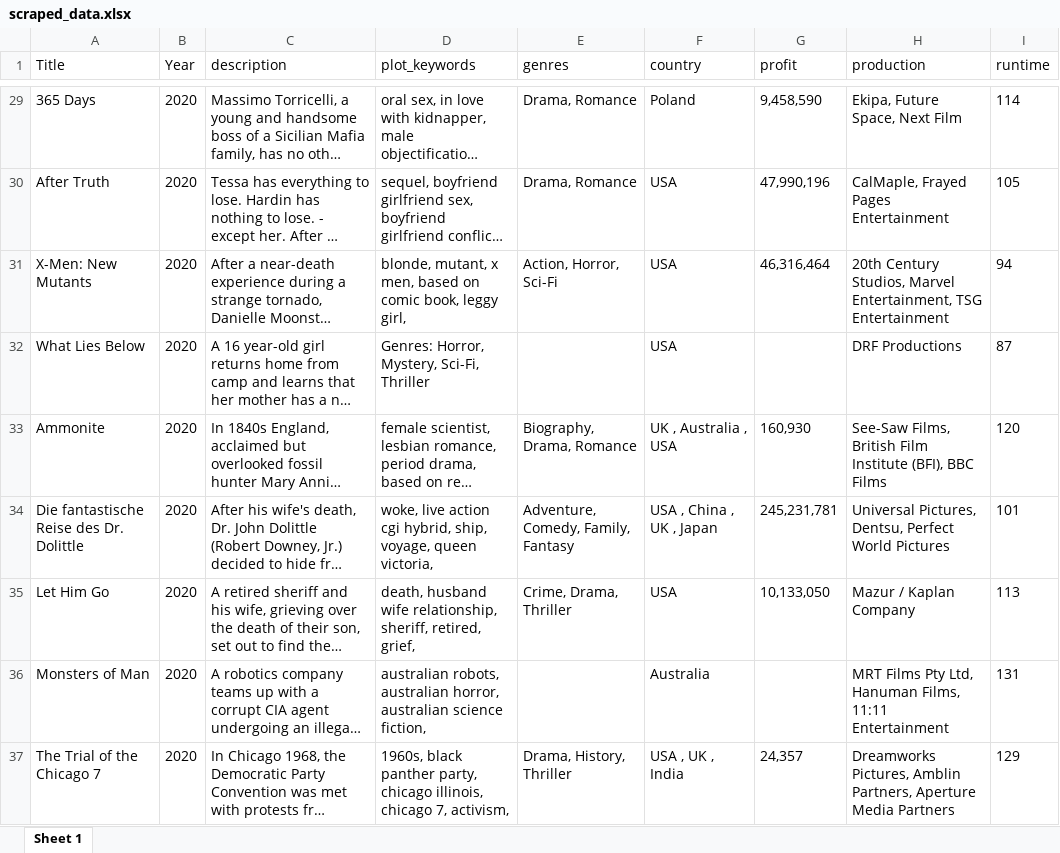
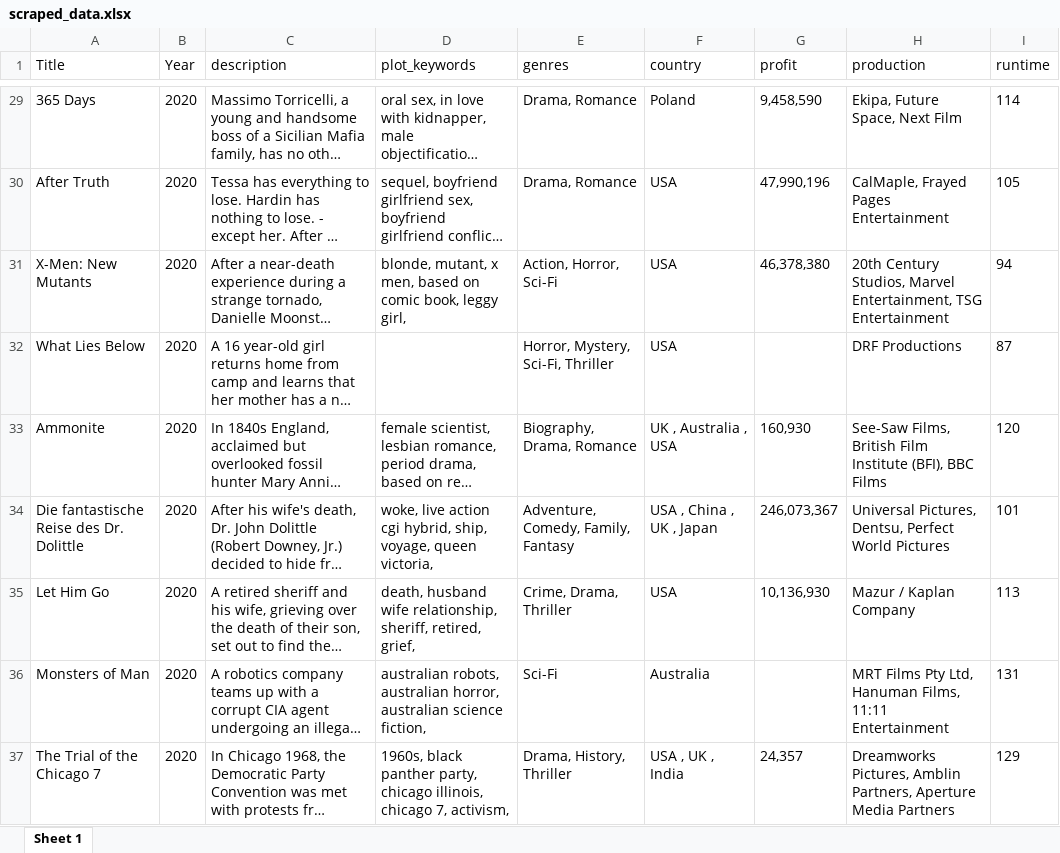
Before and after one commit to blue-create/imdb, an Excel workbook: scraped_data.xlsx, sheet Sheet 1, drawn as a sheet; only a part is shown, gaps mark what is left out; long unchanged cells end in …; values as stored, in another font and other column widths than the file's, no borders; the diff covers the shown part only; the diff names each change by its address in the sheet, - before the commit and + after, or states it on an @@ line.

```diff
--- a/scraped_data.xlsx (sheet Sheet 1)
+++ b/scraped_data.xlsx (sheet Sheet 1)
-G31 (profit): 46,316,464
+G31 (profit): 46,378,380
-D32 (plot_keywords): Genres: Horror, Mystery, Sci-Fi, Thriller
+D32 (plot_keywords): (empty)
-E32 (genres): (empty)
+E32 (genres): Horror, Mystery, Sci-Fi, Thriller
-G34 (profit): 245,231,781
+G34 (profit): 246,073,367
-G35 (profit): 10,133,050
+G35 (profit): 10,136,930
-E36 (genres): (empty)
+E36 (genres): Sci-Fi
```
Also changed, not shown: 1 added row, 1 removed row and 52 edited cells elsewhere in this sheet, 1 other file.
